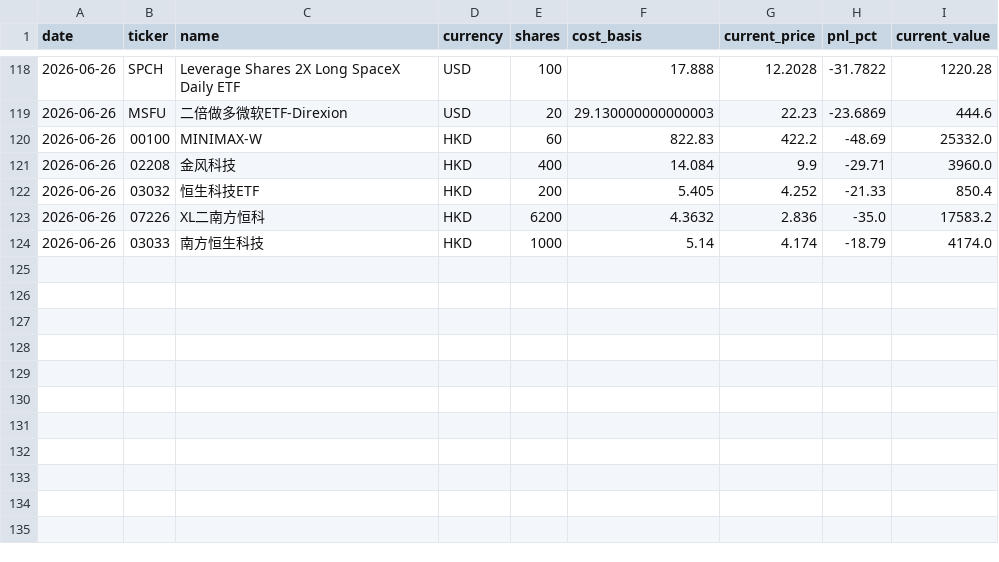
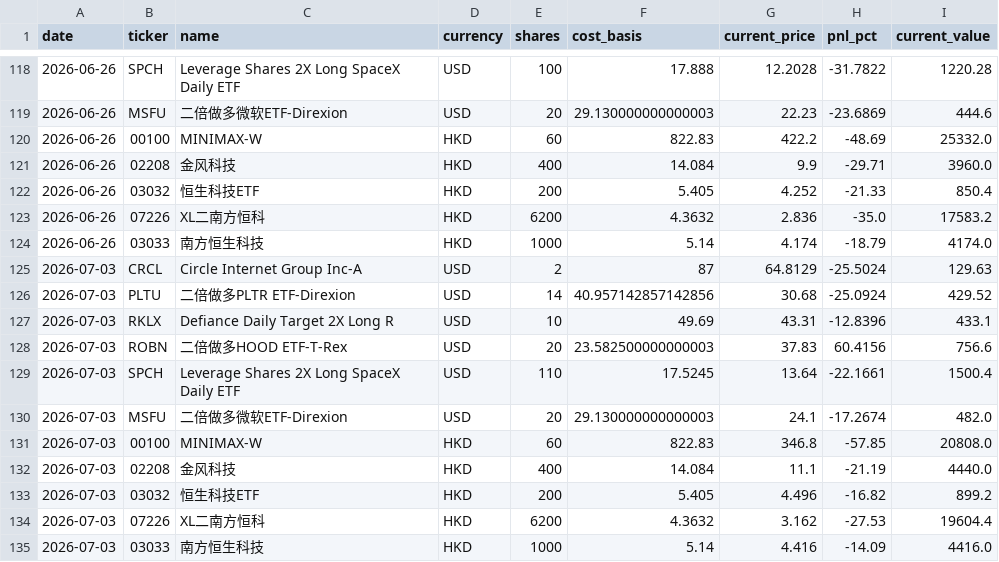
Before and after one commit to KCNyu/clawock, a CSV file: memory/archive/eod-history.csv, drawn as a sheet; only a part is shown, gaps mark what is left out.

```diff
--- a/memory/archive/eod-history.csv
+++ b/memory/archive/eod-history.csv
@@ -124 +124,12 @@ date,ticker,name,currency,shares,cost_basis,current_price,pnl_pct,current_value
 2026-06-26,03033,南方恒生科技,HKD,1000,5.14,4.174,-18.79,4174.0
+2026-07-03,CRCL,Circle Internet Group Inc-A,USD,2,87,64.8129,-25.5024,129.63
+2026-07-03,PLTU,二倍做多PLTR ETF-Direxion,USD,14,40.957142857142856,30.68,-25.0924,429.52
+2026-07-03,RKLX,Defiance Daily Target 2X Long R,USD,10,49.69,43.31,-12.8396,433.1
+2026-07-03,ROBN,二倍做多HOOD ETF-T-Rex,USD,20,23.582500000000003,37.83,60.4156,756.6
+2026-07-03,SPCH,Leverage Shares 2X Long SpaceX Daily ETF,USD,110,17.5245,13.64,-22.1661,1500.4
+2026-07-03,MSFU,二倍做多微软ETF-Direxion,USD,20,29.130000000000003,24.1,-17.2674,482.0
+2026-07-03,00100,MINIMAX-W,HKD,60,822.83,346.8,-57.85,20808.0
+2026-07-03,02208,金风科技,HKD,400,14.084,11.1,-21.19,4440.0
+2026-07-03,03032,恒生科技ETF,HKD,200,5.405,4.496,-16.82,899.2
+2026-07-03,07226,XL二南方恒科,HKD,6200,4.3632,3.162,-27.53,19604.4
+2026-07-03,03033,南方恒生科技,HKD,1000,5.14,4.416,-14.09,4416.0
```
